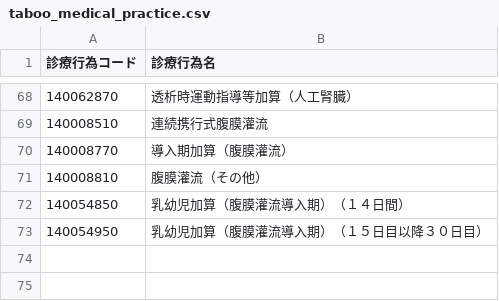
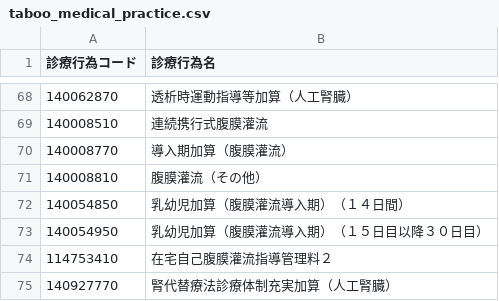
Before and after one commit to PREVENT-Inc/MyscopeMasterList, a CSV file: Out_of_scope/taboo_medical_practice.csv, drawn as a sheet; only a part is shown, gaps mark what is left out; the diff names each change by its address in the sheet, - before the commit and + after, or states it on an @@ line.

```diff
--- a/Out_of_scope/taboo_medical_practice.csv
+++ b/Out_of_scope/taboo_medical_practice.csv
+row 74: 114753410 | 在宅自己腹膜灌流指導管理料２
+row 75: 140927770 | 腎代替療法診療体制充実加算（人工腎臓）
```
Also changed, not shown: Mystar_tg_medicine/items/糖尿病用剤とインスリン.csv, Mystar_tg_medicine/items/血圧降下剤.csv, 7 other files.
